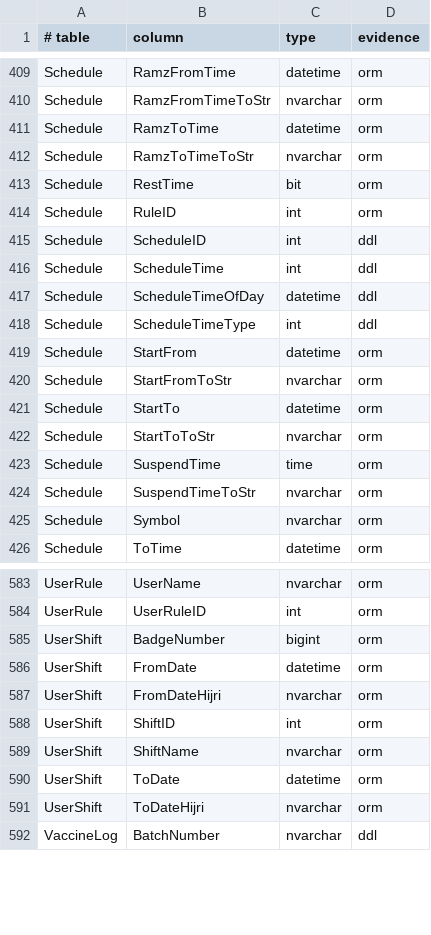
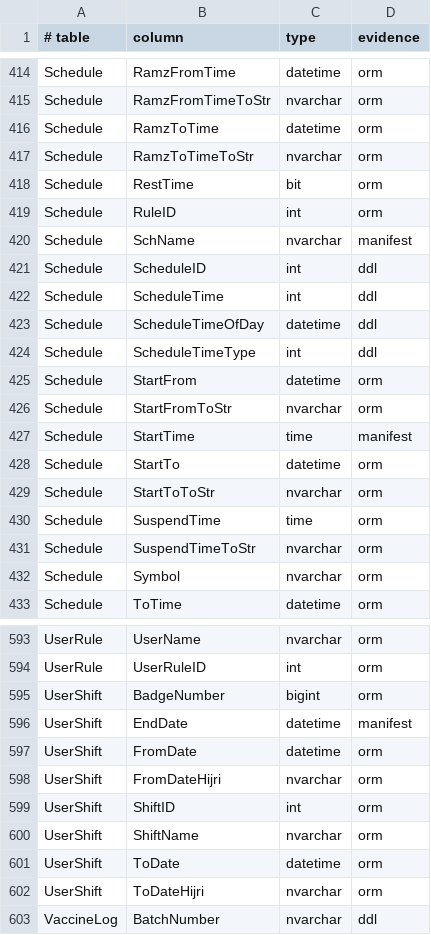
Before and after one commit to alirezarahimy-code/IO, a TSV file: src/T5Web/engine/column-types.tsv, drawn as a sheet; only a part is shown, gaps mark what is left out; the diff covers the shown part only.

Commit message:
feat: cover the rest of the engine's hidden columns, and gate the whole class
The smoke step found two more statements naming columns the typed model did not
have - LeaveType.LeaveID and Request.CreateDate - and the same class had already
cost four CI rounds (WorkflowType, WofkflowType, then these).

* thirteen columns are now declared in EXTRA_COLUMNS with the shared manifest as
  their evidence: Workflow.WorkflowType, Request.WofkflowType/CreateDate,
  LeaveType.LeaveID, LeavesAdded.AssignDate/DailyValue, Schedule.SchName/
  StartTime/EndTime, Shift.Unit/WeekEnds, ShiftDetail.DayIndex, UserShift.EndDate.
  Types are what the SQL does with them; existence is checked on the real server.
* db/verify.sql asks for each of them by name before an install is accepted, so a
  build machine that is wrong about one cannot pass silently.
* new gate tools/sql-column-coverage.py resolves `alias.[Column]` across the data
  layer and compares it with the typed model and with db/01's own DDL (the three
  portal tables live there, not in the engine). 263 references, all resolved. This
  is the gate that would have turned four CI rounds into one build.

Gate count is now 16; 629 columns in the type model.

Co-authored-by: arena-agent <297053741+arena-agent@users.noreply.github.com>

```diff
--- a/src/T5Web/engine/column-types.tsv
+++ b/src/T5Web/engine/column-types.tsv
@@ -414,2 +419,3 @@ Schedule	RestTime	bit	orm
 Schedule	RuleID	int	orm
+Schedule	SchName	nvarchar	manifest
 Schedule	ScheduleID	int	ddl
@@ -420,2 +426,3 @@ Schedule	StartFrom	datetime	orm
 Schedule	StartFromToStr	nvarchar	orm
+Schedule	StartTime	time	manifest
 Schedule	StartTo	datetime	orm
@@ -585,2 +595,3 @@ UserRule	UserRuleID	int	orm
 UserShift	BadgeNumber	bigint	orm
+UserShift	EndDate	datetime	manifest
 UserShift	FromDate	datetime	orm
```
Also changed, not shown: 8 added rows elsewhere in this file, 12 other files.
